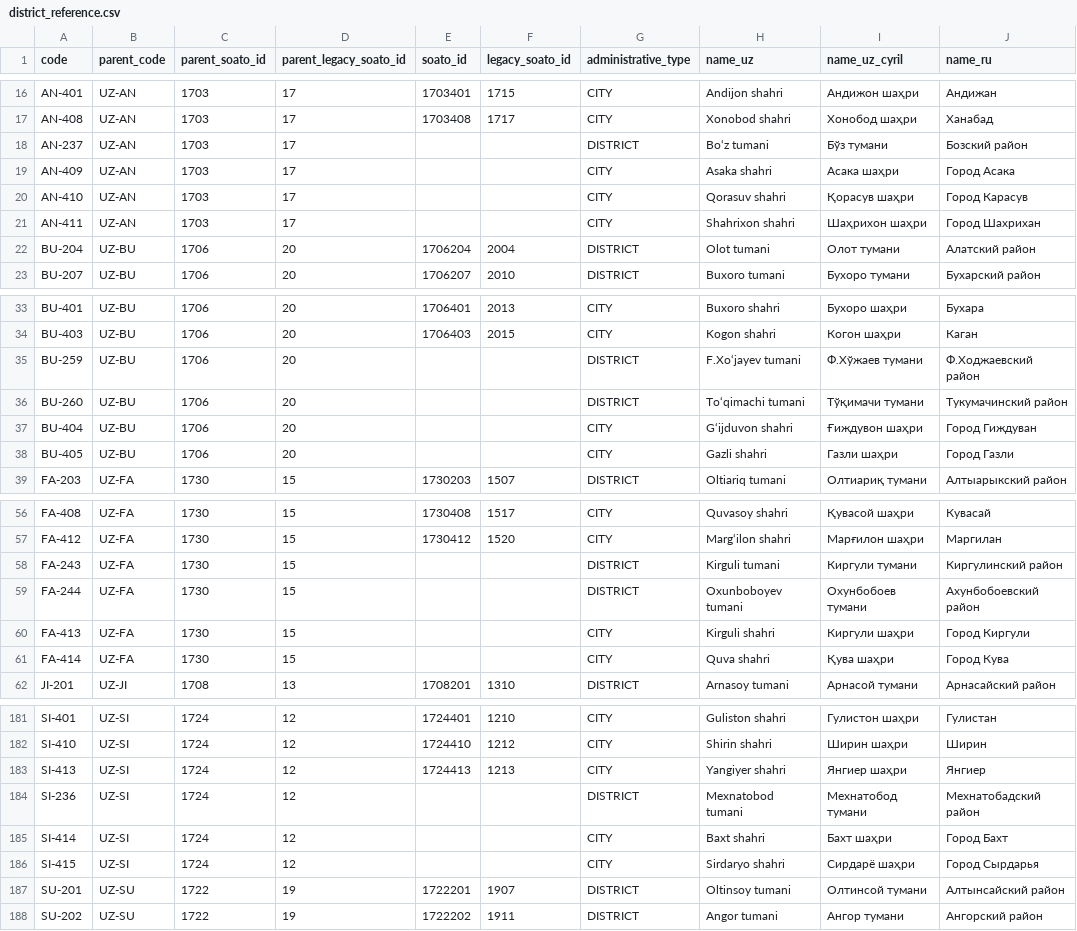
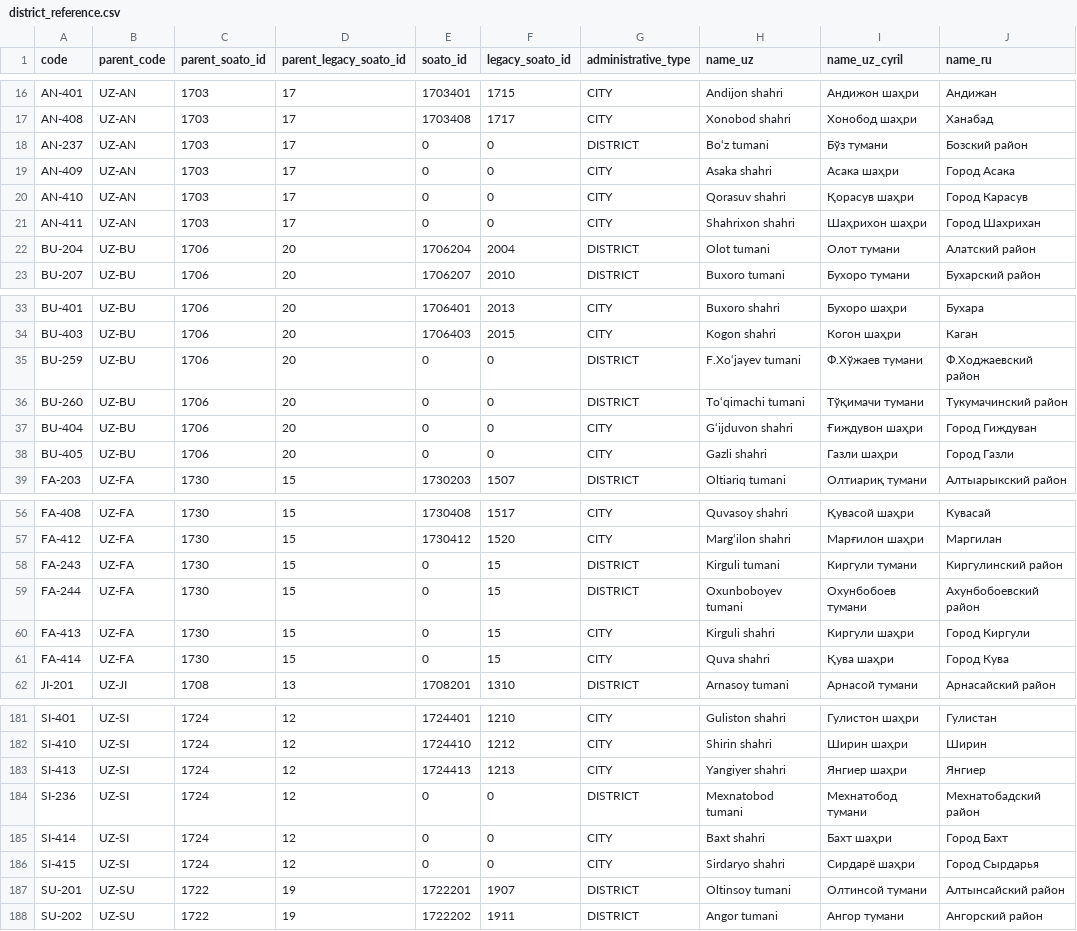
Before and after one commit to mukhammadibrokhim/isemid-demo, a CSV file: src/main/resources/base/district_reference.csv, drawn as a sheet; only a part is shown, gaps mark what is left out; the diff covers the shown part only; the diff names each change by its address in the sheet, - before the commit and + after, or states it on an @@ line.

```diff
--- a/src/main/resources/base/district_reference.csv
+++ b/src/main/resources/base/district_reference.csv
-E18:E21 (soato_id): (empty)
+E18:E21 (soato_id): 0
-F18:F21 (legacy_soato_id): (empty)
+F18:F21 (legacy_soato_id): 0
-E35:E38 (soato_id): (empty)
+E35:E38 (soato_id): 0
-F35:F38 (legacy_soato_id): (empty)
+F35:F38 (legacy_soato_id): 0
-E58:E61 (soato_id): (empty)
+E58:E61 (soato_id): 0
-F58:F61 (legacy_soato_id): (empty)
+F58:F61 (legacy_soato_id): 15
-E184:E186 (soato_id): (empty)
+E184:E186 (soato_id): 0
-F184:F186 (legacy_soato_id): (empty)
+F184:F186 (legacy_soato_id): 0
```
Also changed, not shown: 60 edited cells elsewhere in this file, 32 other files.
